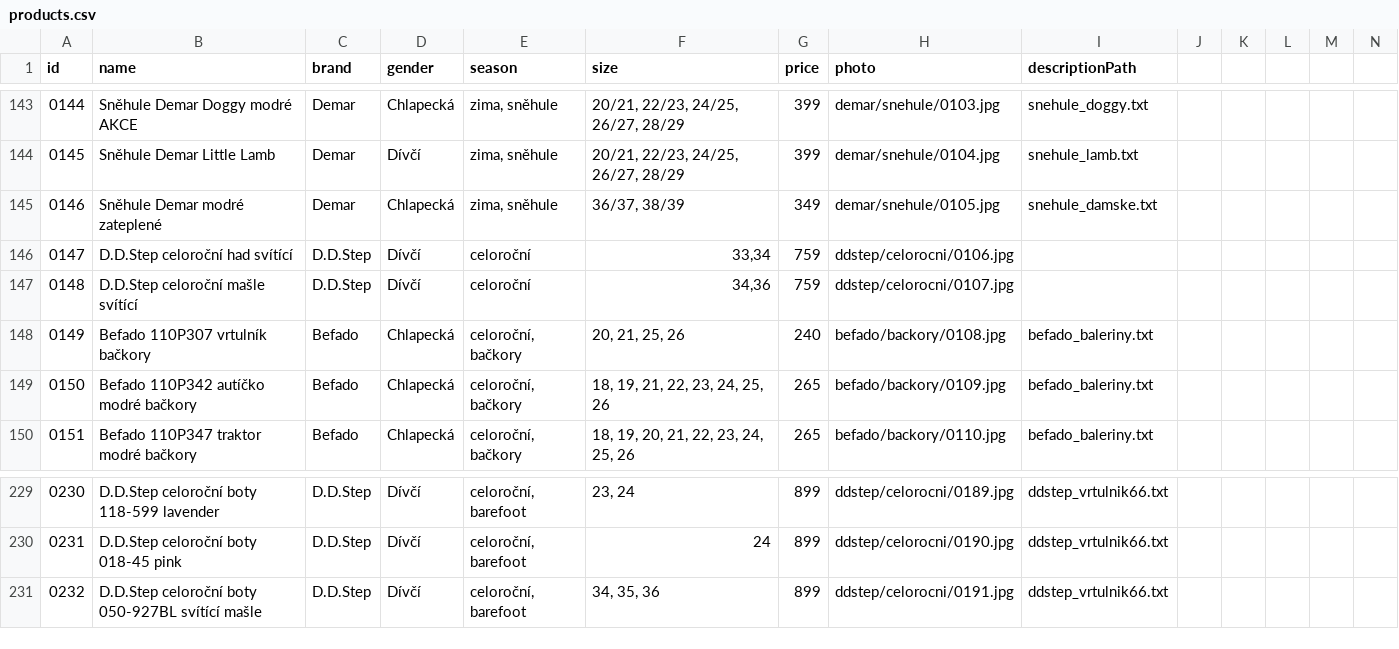
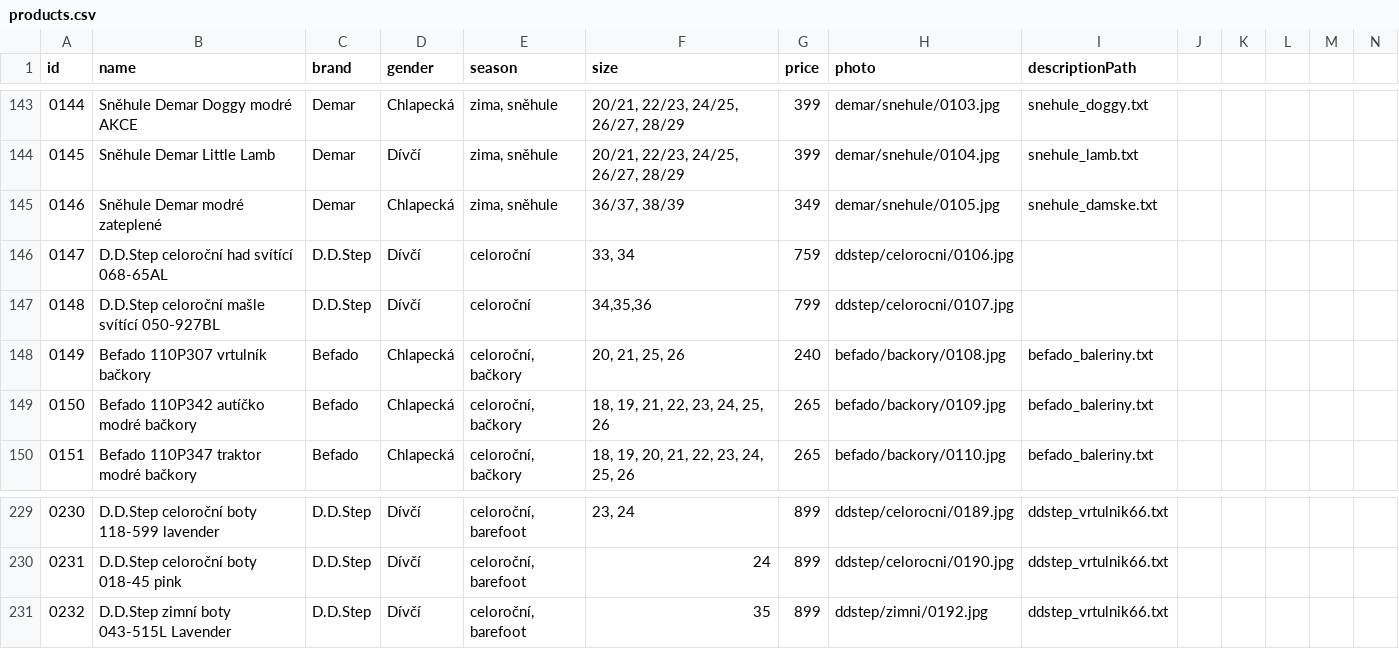
Before and after one commit to ad-ab/boty-boticky, a CSV file: static/boty/products.csv, drawn as a sheet; only a part is shown, gaps mark what is left out.

Commit message:
Update products.csv

```diff
--- a/static/boty/products.csv
+++ b/static/boty/products.csv
@@ -145,4 +145,4 @@ id|name|brand|gender|season|size|price|photo|descriptionPath
 0146|Sněhule Demar modré zateplené|Demar|Chlapecká|zima, sněhule|36/37, 38/39|349|demar/snehule/0105.jpg|snehule_damske.txt
-0147|D.D.Step celoroční had svítící|D.D.Step|Dívčí|celoroční|33,34|759|ddstep/celorocni/0106.jpg
-0148|D.D.Step celoroční mašle svítící|D.D.Step|Dívčí|celoroční|34,36|759|ddstep/celorocni/0107.jpg
+0147|D.D.Step celoroční had svítící 068-65AL|D.D.Step|Dívčí|celoroční|33, 34|759|ddstep/celorocni/0106.jpg
+0148|D.D.Step celoroční mašle svítící 050-927BL|D.D.Step|Dívčí|celoroční|34,35,36|799|ddstep/celorocni/0107.jpg
 0149|Befado 110P307 vrtulník bačkory|Befado|Chlapecká|celoroční, bačkory|20, 21, 25, 26|240|befado/backory/0108.jpg|befado_baleriny.txt
@@ -230,2 +230,2 @@ id|name|brand|gender|season|size|price|photo|descriptionPath
 0231|D.D.Step celoroční boty 018-45 pink|D.D.Step|Dívčí|celoroční, barefoot|24|899|ddstep/celorocni/0190.jpg|ddstep_vrtulnik66.txt
-0232|D.D.Step celoroční boty 050-927BL svítící mašle|D.D.Step|Dívčí|celoroční, barefoot|34, 35, 36|899|ddstep/celorocni/0191.jpg|ddstep_vrtulnik66.txt
+0232|D.D.Step zimní boty 043-515L Lavender|D.D.Step|Dívčí|celoroční, barefoot|35|899|ddstep/zimni/0192.jpg|ddstep_vrtulnik66.txt
```
